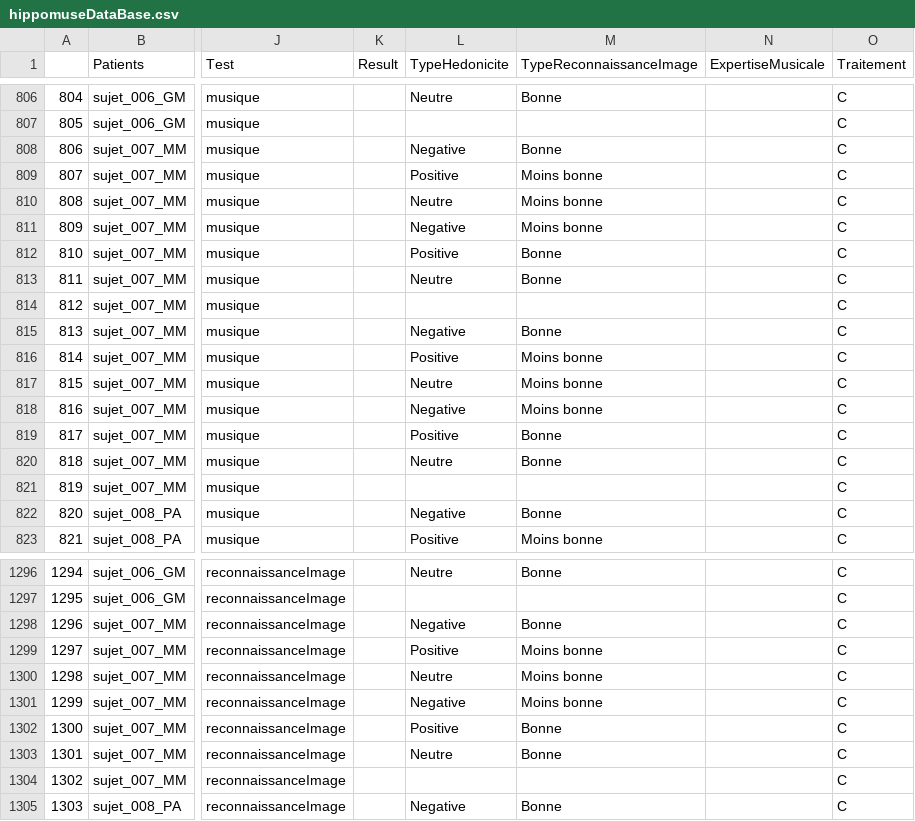
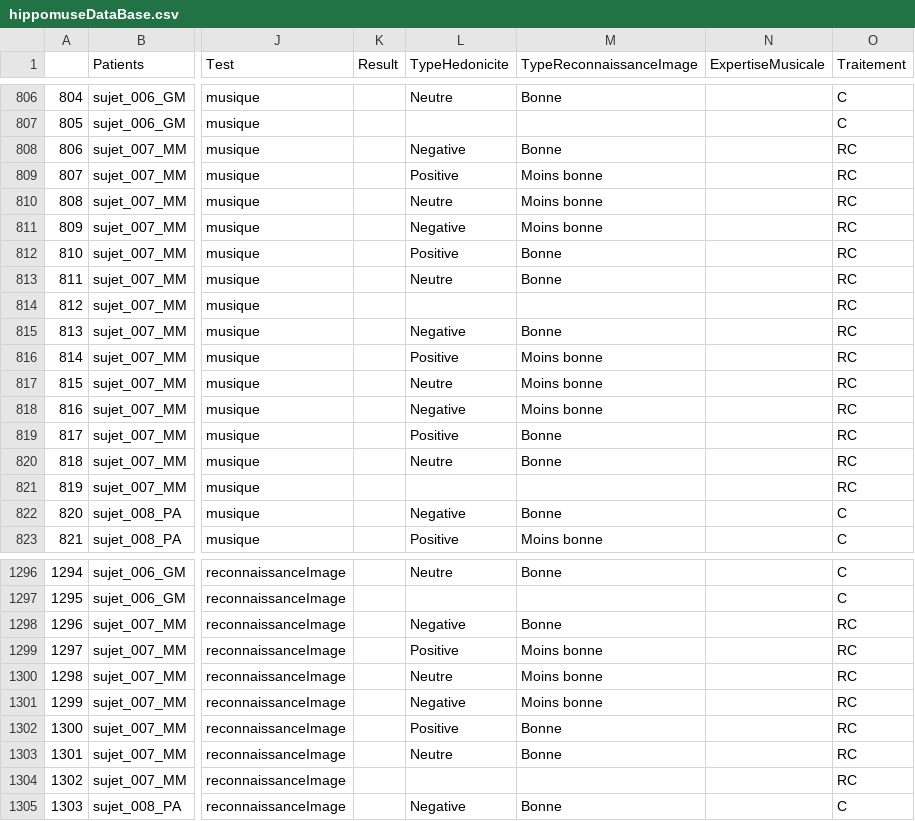
Before and after one commit to Elodiedespe/Hippomuse, a CSV file: hippomuseDataBase.csv, drawn as a sheet; only a part is shown, gaps mark what is left out; the diff covers the shown part only; the diff names each change by its address in the sheet, - before the commit and + after, or states it on an @@ line.

Commit message:
modify hippomuse data by changing treatment name

```diff
--- a/hippomuseDataBase.csv
+++ b/hippomuseDataBase.csv
-O808:O821 (Traitement): C
+O808:O821 (Traitement): RC
-O1298:O1304 (Traitement): C
+O1298:O1304 (Traitement): RC
```
Also changed, not shown: 75 edited cells elsewhere in this file, 2 other files.
